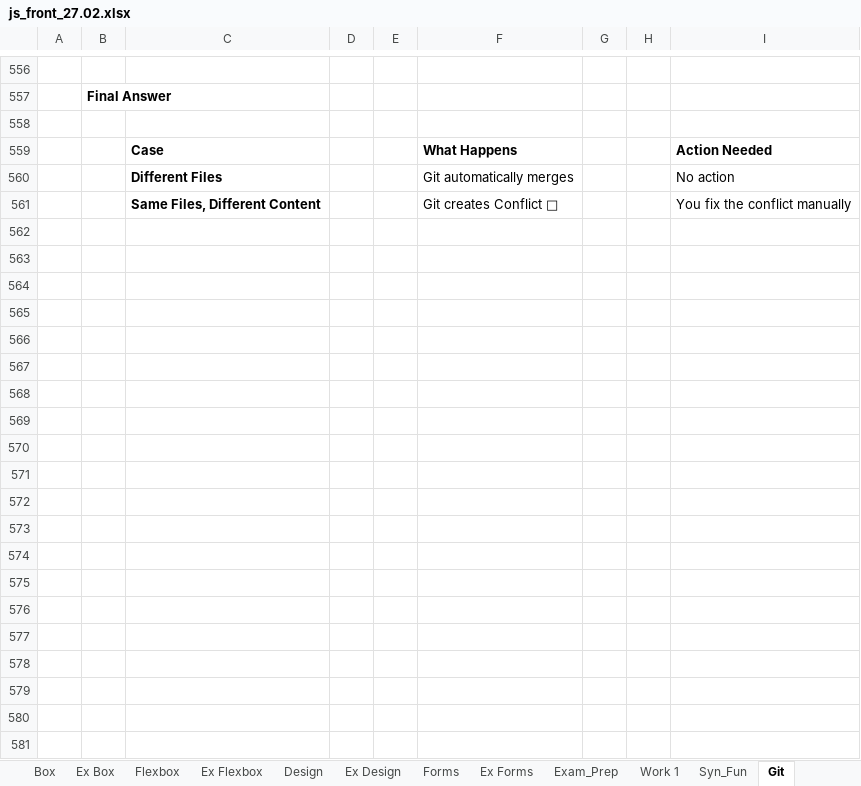
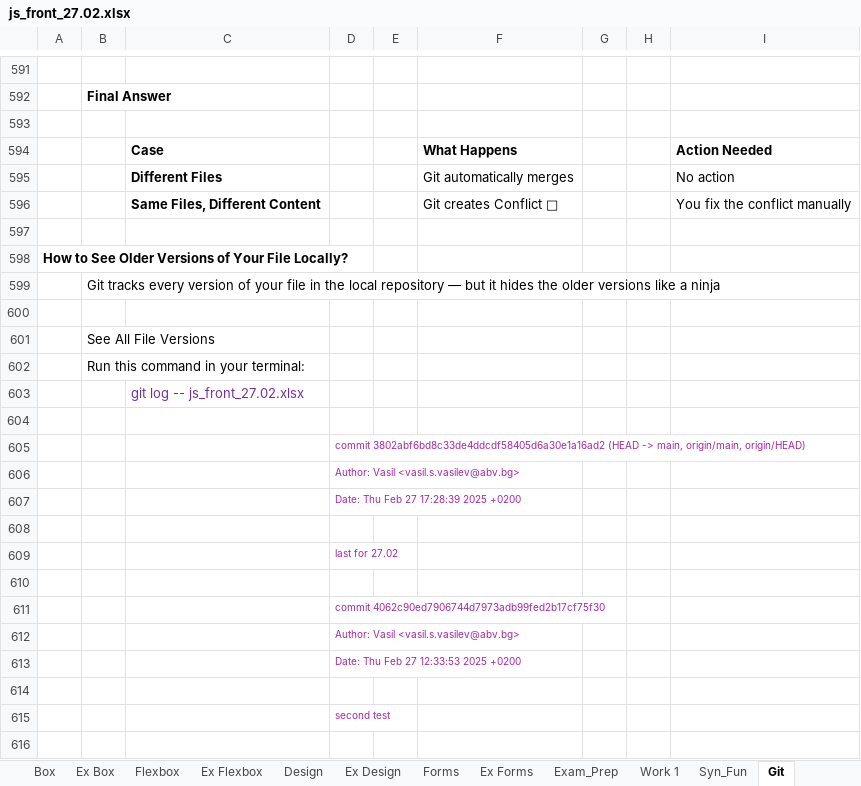
Before and after one commit to Vasil-S-Vasilev/git_test, an Excel workbook: js_front_27.02.xlsx, sheet Git, drawn as a sheet; only a part is shown, gaps mark what is left out; values as stored, in another font and other column widths than the file's, no borders; the diff covers the shown part only; the diff names each change by its address in the sheet, - before the commit and + after, or states it on an @@ line.

```diff
--- a/js_front_27.02.xlsx (sheet Git)
+++ b/js_front_27.02.xlsx (sheet Git)
+row 597: (empty)
+row 598: How to See Older Versions of Your File Locally?
+row 599:  | Git tracks every version of your file in the local repository — but it hides the older versions like a ninja
+row 600: (empty)
+row 601:  | See All File Versions
+row 602:  | Run this command in your terminal:
+row 603:  |  | git log -- js_front_27.02.xlsx
+row 604: (empty)
+row 605:  |  |  | commit 3802abf6bd8c33de4ddcdf58405d6a30e1a16ad2 (HEAD -> main, origin/main, origin/HEAD)
+row 606:  |  |  | Author: Vasil <vasil.s.vasilev@abv.bg>
+row 607:  |  |  | Date: Thu Feb 27 17:28:39 2025 +0200
+row 608: (empty)
+row 609:  |  |  | last for 27.02
+row 610: (empty)
+row 611:  |  |  | commit 4062c90ed7906744d7973adb99fed2b17cf75f30
+row 612:  |  |  | Author: Vasil <vasil.s.vasilev@abv.bg>
+row 613:  |  |  | Date: Thu Feb 27 12:33:53 2025 +0200
+row 614: (empty)
+row 615:  |  |  | second test
+row 616: (empty)
```
Also changed, not shown: 47 added rows elsewhere in this sheet, sheet Home, other sheet tabs, charts or pictures.
